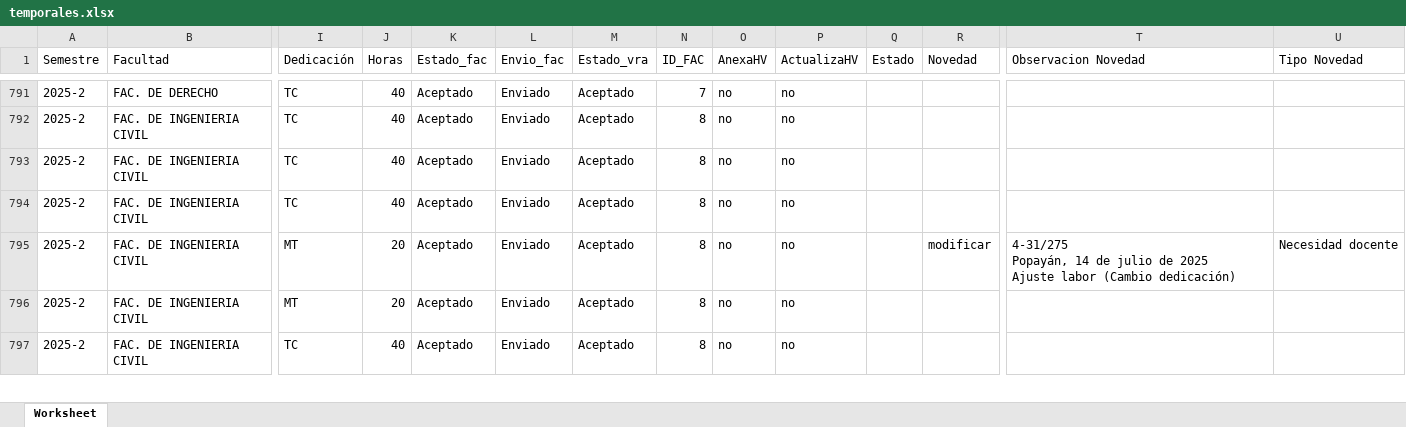
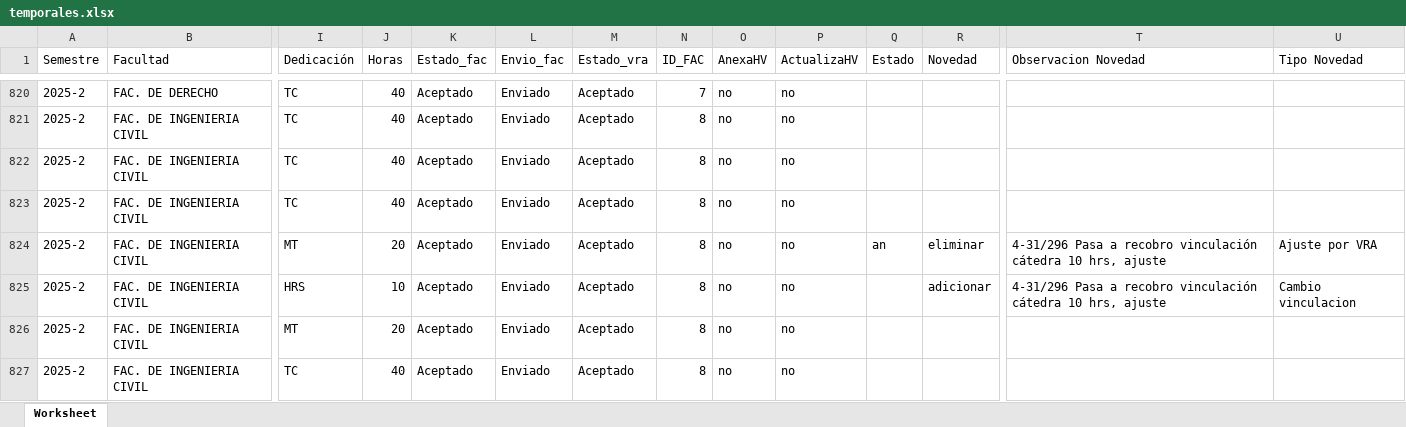
Before and after one commit to elmerjs/temporales, an Excel workbook: temporales.xlsx, sheet Worksheet, drawn as a sheet; only a part is shown, gaps mark what is left out; values as stored, in another font and other column widths than the file's, no cell formats; addresses are those after the commit; rows hold the shown columns only; ↵ is a line break in a cell; the diff covers the shown part only; the diff names each change by its address in the sheet, - before the commit and + after, or states it on an @@ line.

Commit message:
actualizaciones completas cambio en manejo novedades por tarjetas de oficios

```diff
--- a/temporales.xlsx (sheet Worksheet)
+++ b/temporales.xlsx (sheet Worksheet)
-Q824 (Estado): (empty)
+Q824 (Estado): an
-R824 (Novedad): modificar
+R824 (Novedad): eliminar
-T824 (Observacion Novedad): 4-31/275 ↵ Popayán, 14 de julio de 2025 ↵ Ajuste labor (Cambio dedicación)
+T824 (Observacion Novedad): 4-31/296 Pasa a recobro vinculación cátedra 10 hrs, ajuste
-U824 (Tipo Novedad): Necesidad docente
+U824 (Tipo Novedad): Ajuste por VRA
+row 825: 2025-2 | FAC. DE INGENIERIA CIVIL | HRS | 10 | Aceptado | Enviado | Aceptado | 8 | no | no |  | adicionar | 4-31/296 Pasa a recobro vinculación cátedra 10 hrs, ajuste | Cambio vinculacion
```
Also changed, not shown: 34 added rows, 1 removed row and 274 edited cells elsewhere in this sheet, cell formats, 16 other files.
